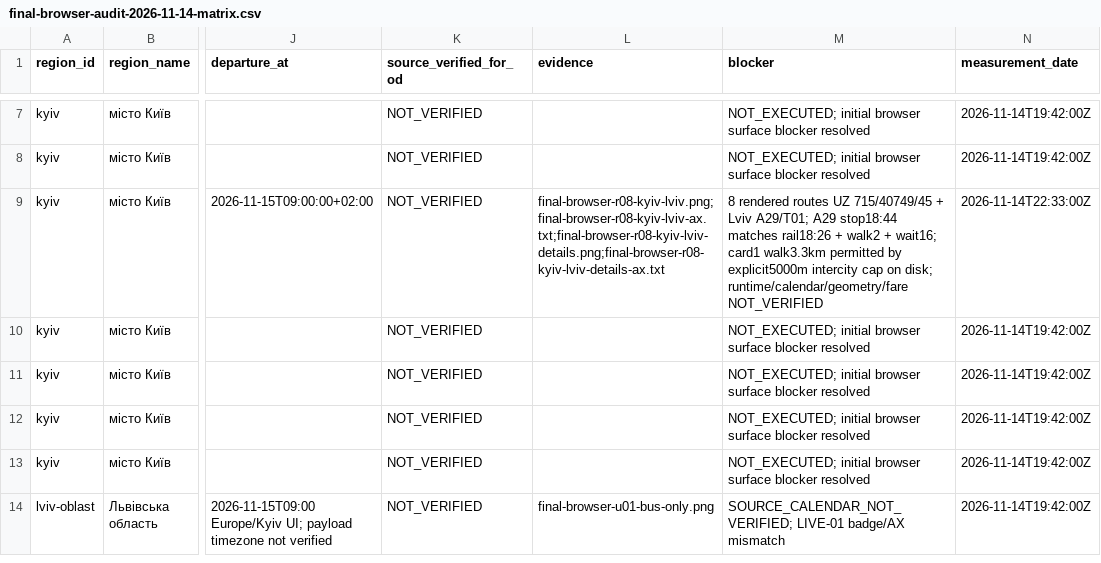
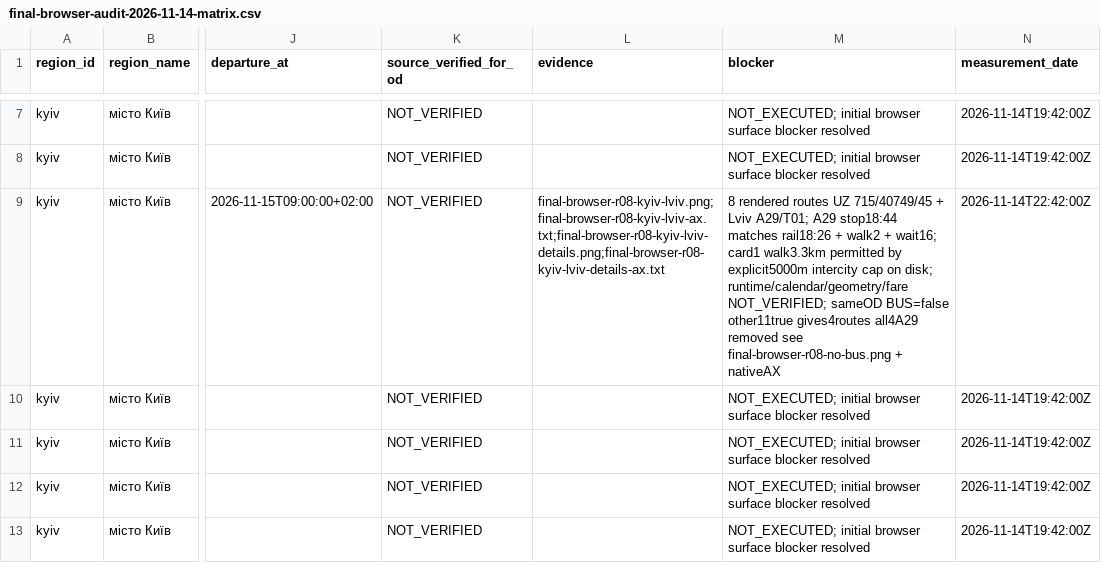
Before and after one commit to dima1203oleg/MarshGO, a CSV file: docs/evidence/final-browser-audit-2026-11-14-matrix.csv, drawn as a sheet; only a part is shown, gaps mark what is left out; the shorter side is filled out with more unchanged rows; the diff names each change by its address in the sheet, - before the commit and + after, or states it on an @@ line.

Commit message:
docs(routing): prove R08 bus exclusion without losing rail-tram alternatives
Record native selection and rendered negative-control evidence: disabling BUS removes all four A29 candidates while retaining four rail/walk or rail/tram chains. Dated service and deep-link restoration remain unverified.

```diff
--- a/docs/evidence/final-browser-audit-2026-11-14-matrix.csv
+++ b/docs/evidence/final-browser-audit-2026-11-14-matrix.csv
-M9 (blocker): …disk; runtime/calendar/geometry/fare NOT_VERIFIED
+M9 (blocker): …disk; runtime/calendar/geometry/fare NOT_VERIFIED; sameOD BUS=false other11true gives4routes all4A29 removed see final-browser-r08-no-bus.png + nativeAX
-N9 (measurement_date): 2026-11-14T22:33:00Z
+N9 (measurement_date): 2026-11-14T22:42:00Z
```
Also changed, not shown: 6 other files.
